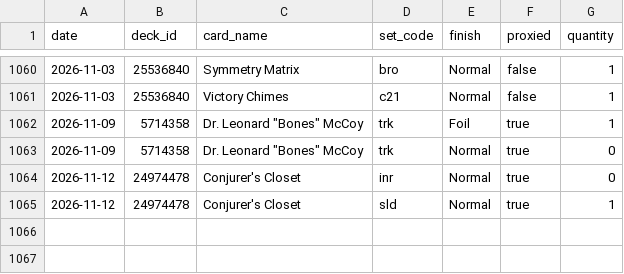
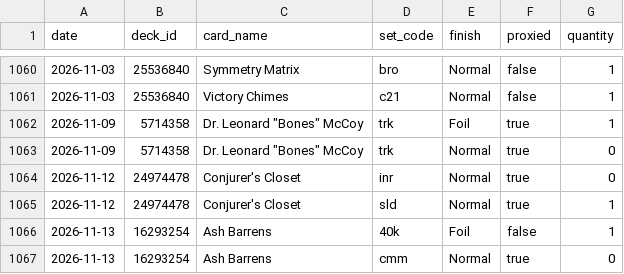
Before and after one commit to jimna-h/archidekt-snapshot, a CSV file: data/decklists.csv, drawn as a sheet; only a part is shown, gaps mark what is left out; the diff names each change by its address in the sheet, - before the commit and + after, or states it on an @@ line.

```diff
--- a/data/decklists.csv
+++ b/data/decklists.csv
+row 1066: 2026-11-13 | 16293254 | Ash Barrens | 40k | Foil | false | 1
+row 1067: 2026-11-13 | 16293254 | Ash Barrens | cmm | Normal | true | 0
```
Also changed, not shown: data/decks.csv, data/latest.csv, 3 other files.
